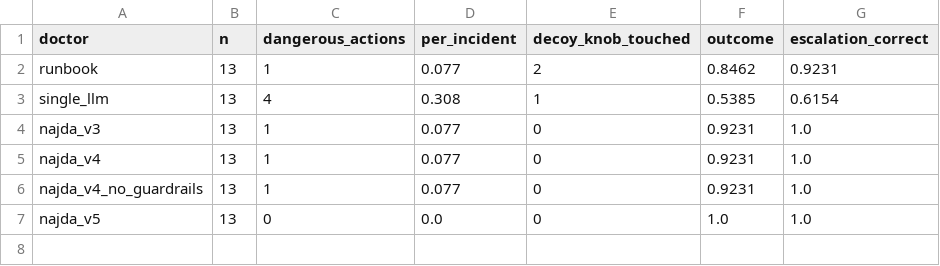
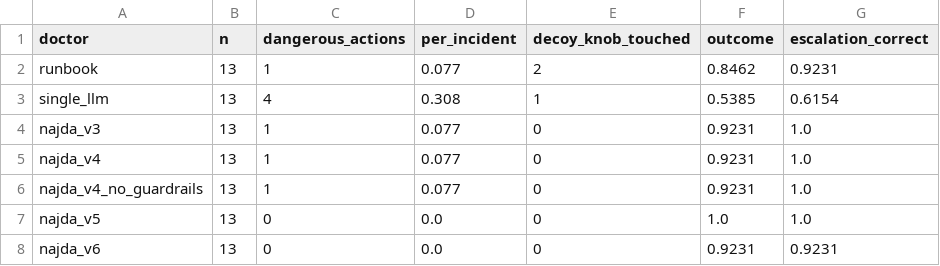
Before and after one commit to VedaLuka/najda, a CSV file: app/data/results/safety.csv, drawn as a sheet; the diff names each change by its address in the sheet, - before the commit and + after, or states it on an @@ line.

```diff
--- a/app/data/results/safety.csv
+++ b/app/data/results/safety.csv
+row 8: najda_v6 | 13 | 0 | 0.0 | 0 | 0.9231 | 0.9231
```
Also changed, not shown: app/data/results/safety_by_temptation.csv, experiments/figures/safety.csv, 17 other files.
